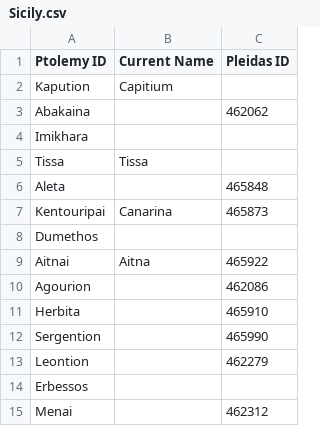
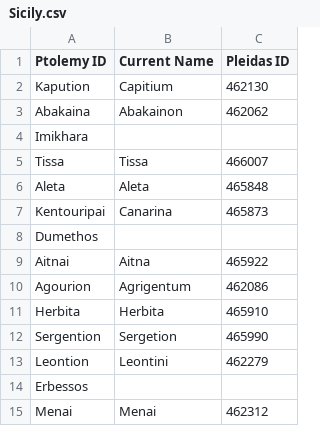
Before and after one commit to wrightgoalie/Group1DataPoints, a CSV file: Sicily.csv, drawn as a sheet.

Commit message:
Update Sicily.csv

```diff
--- a/Sicily.csv
+++ b/Sicily.csv
@@ -1,7 +1,7 @@
 Ptolemy ID, Current Name, Pleidas ID
-Kapution,Capitium,
-Abakaina,,462062
+Kapution,Capitium,462130
+Abakaina,Abakainon,462062
 Imikhara,,
-Tissa,Tissa,
-Aleta,,465848
+Tissa,Tissa,466007
+Aleta,Aleta,465848
 Kentouripai,Canarina,465873
@@ -9,7 +9,7 @@ Dumethos,,
 Aitnai,Aitna,465922
-Agourion,,462086
-Herbita,,465910
-Sergention,,465990
-Leontion,,462279
+Agourion,Agrigentum,462086
+Herbita,Herbita,465910
+Sergention,Sergetion,465990
+Leontion,Leontini,462279
 Erbessos,,
-Menai,,462312
+Menai,Menai,462312
```
